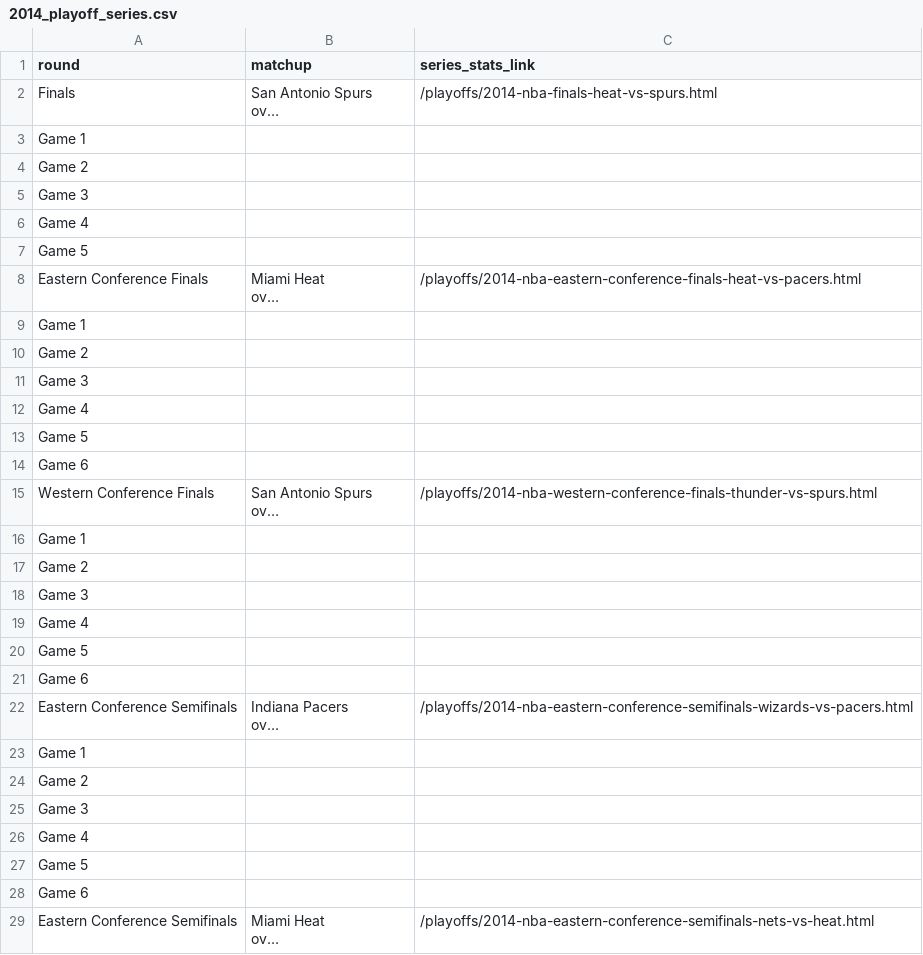
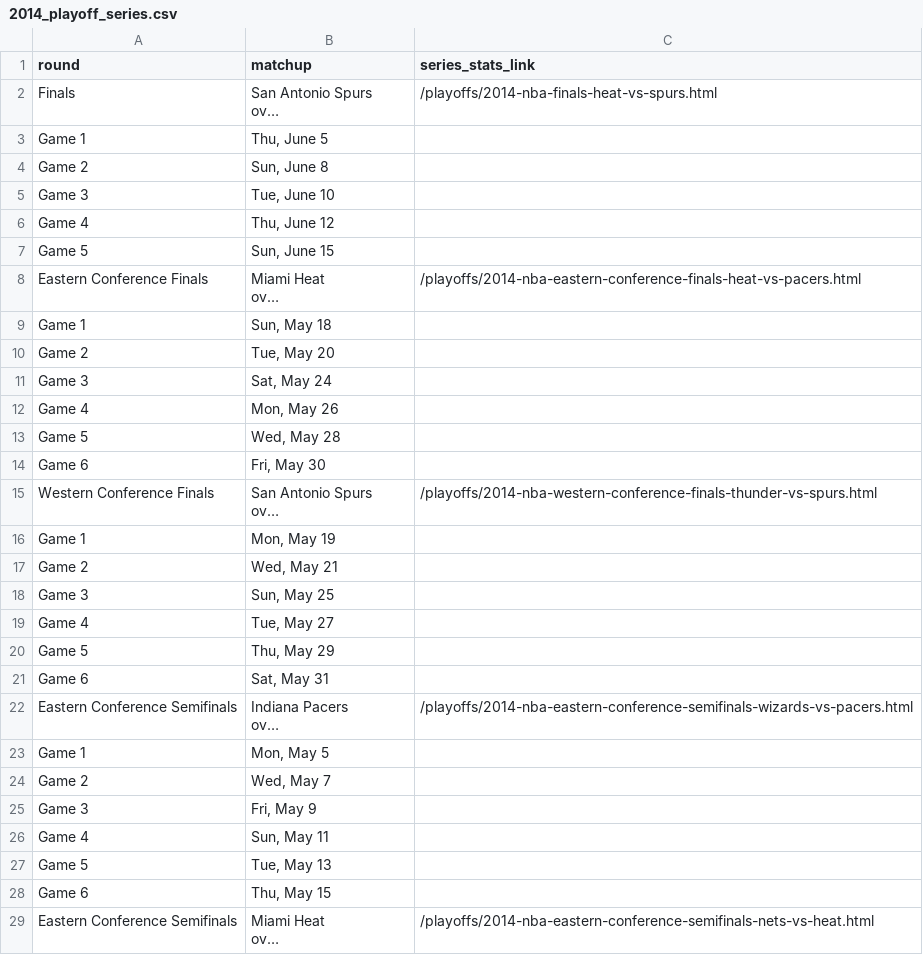
Before and after one commit to shaggy3232/LakersWinPredictor, a CSV file: nba_data/playoff_series/2014_playoff_series.csv, drawn as a sheet; only a part is shown; long unchanged cells end in …; the diff covers the shown part only; the diff names each change by its address in the sheet, - before the commit and + after, or states it on an @@ line.

```diff
--- a/nba_data/playoff_series/2014_playoff_series.csv
+++ b/nba_data/playoff_series/2014_playoff_series.csv
-B3 (matchup): (empty)
+B3 (matchup): Thu, June 5
-B4 (matchup): (empty)
+B4 (matchup): Sun, June 8
-B5 (matchup): (empty)
+B5 (matchup): Tue, June 10
-B6 (matchup): (empty)
+B6 (matchup): Thu, June 12
-B7 (matchup): (empty)
+B7 (matchup): Sun, June 15
-B9 (matchup): (empty)
+B9 (matchup): Sun, May 18
-B10 (matchup): (empty)
+B10 (matchup): Tue, May 20
-B11 (matchup): (empty)
+B11 (matchup): Sat, May 24
-B12 (matchup): (empty)
+B12 (matchup): Mon, May 26
-B13 (matchup): (empty)
+B13 (matchup): Wed, May 28
-B14 (matchup): (empty)
+B14 (matchup): Fri, May 30
-B16 (matchup): (empty)
+B16 (matchup): Mon, May 19
-B17 (matchup): (empty)
+B17 (matchup): Wed, May 21
-B18 (matchup): (empty)
+B18 (matchup): Sun, May 25
-B19 (matchup): (empty)
+B19 (matchup): Tue, May 27
-B20 (matchup): (empty)
+B20 (matchup): Thu, May 29
-B21 (matchup): (empty)
+B21 (matchup): Sat, May 31
-B23 (matchup): (empty)
+B23 (matchup): Mon, May 5
-B24 (matchup): (empty)
+B24 (matchup): Wed, May 7
-B25 (matchup): (empty)
+B25 (matchup): Fri, May 9
-B26 (matchup): (empty)
+B26 (matchup): Sun, May 11
-B27 (matchup): (empty)
+B27 (matchup): Tue, May 13
-B28 (matchup): (empty)
+B28 (matchup): Thu, May 15
```
Also changed, not shown: 66 edited cells elsewhere in this file, nba_data/playoff_series/2003_playoff_series.csv, nba_data/playoff_series/2006_playoff_series.csv, 57 other files.
